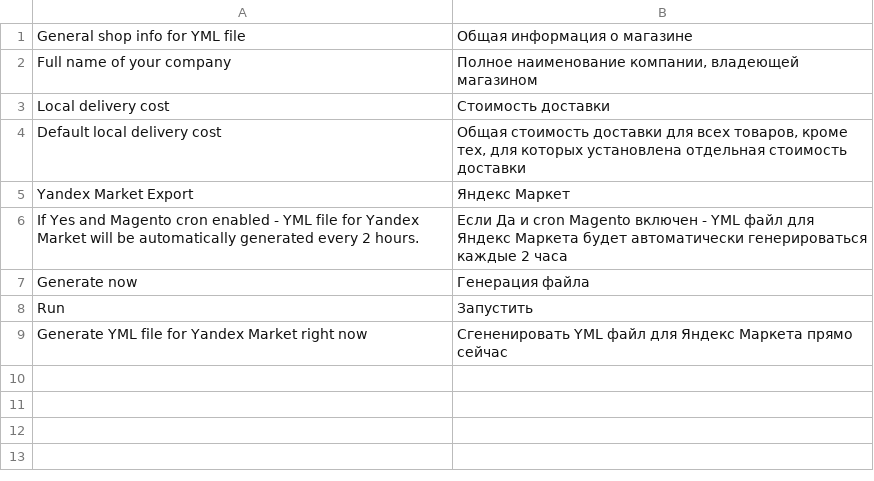
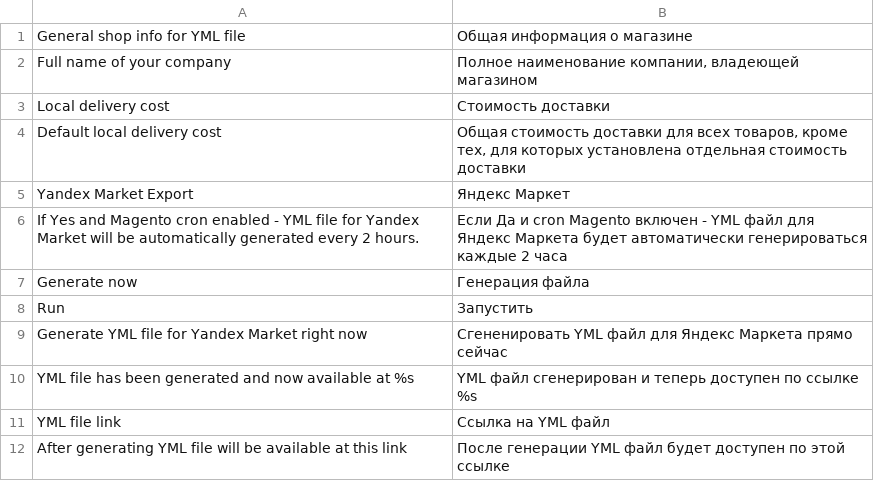
Before and after one commit to databunch/databunch_yml, a CSV file: app/locale/ru_RU/Databunch_Yml.csv, drawn as a sheet; the diff names each change by its address in the sheet, - before the commit and + after, or states it on an @@ line.

```diff
--- a/app/locale/ru_RU/Databunch_Yml.csv
+++ b/app/locale/ru_RU/Databunch_Yml.csv
+row 10: YML file has been generated and now available at %s | YML файл сгенерирован и теперь доступен по ссылке %s
+row 11: YML file link | Ссылка на YML файл
+row 12: Аfter generating YML file will be available at this link | После генерации YML файл будет доступен по этой ссылке
```
Also changed, not shown: 2 other files.
